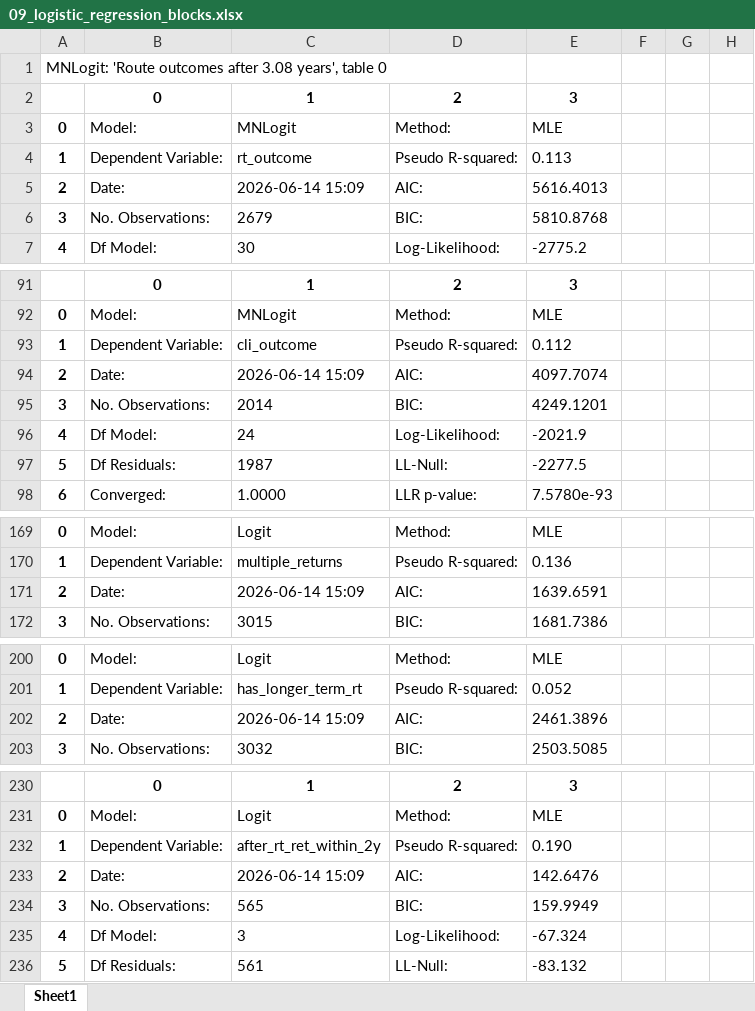
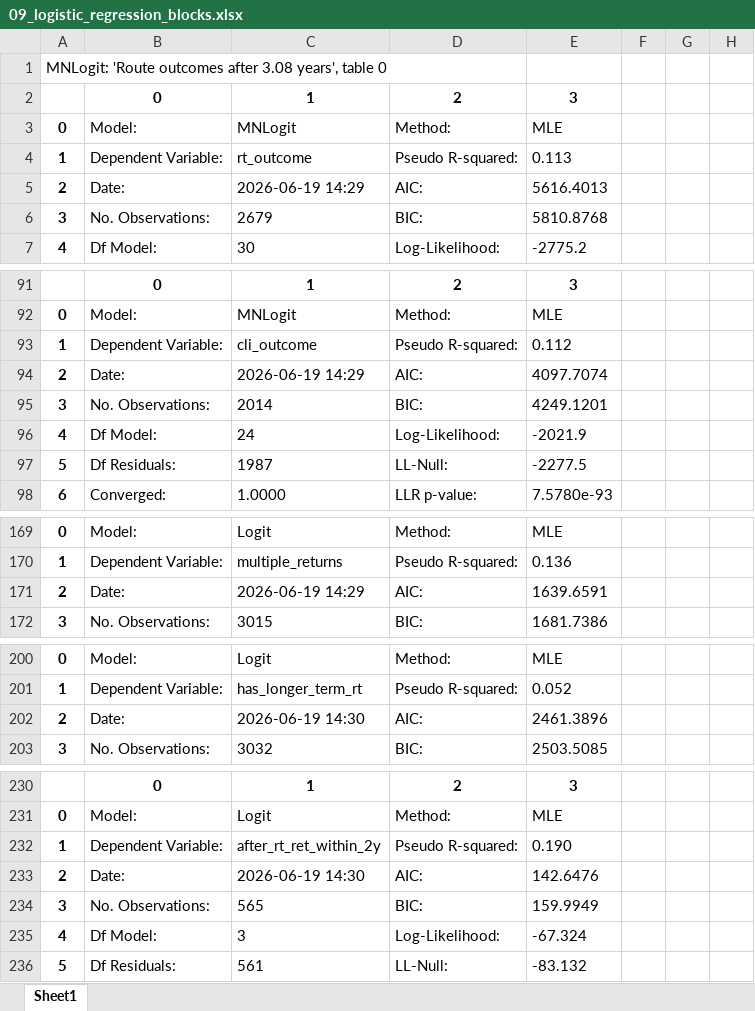
Before and after one commit to davidingerslev/BSHARP-ISHSHHB-2026, an Excel workbook: assets_output/09_logistic_regression_blocks.xlsx, sheet Sheet1, drawn as a sheet; only a part is shown, gaps mark what is left out; values as stored, in another font and other column widths than the file's, no borders; the diff covers the shown part only; the diff names each change by its address in the sheet, - before the commit and + after, or states it on an @@ line.

```diff
--- a/assets_output/09_logistic_regression_blocks.xlsx (sheet Sheet1)
+++ b/assets_output/09_logistic_regression_blocks.xlsx (sheet Sheet1)
-C5 (MNLogit): 2026-06-14 15:09
+C5 (MNLogit): 2026-06-19 14:29
-C94 (MNLogit): 2026-06-14 15:09
+C94 (MNLogit): 2026-06-19 14:29
-C171 (MNLogit): 2026-06-14 15:09
+C171 (MNLogit): 2026-06-19 14:29
-C202 (MNLogit): 2026-06-14 15:09
+C202 (MNLogit): 2026-06-19 14:30
-C233 (MNLogit): 2026-06-14 15:09
+C233 (MNLogit): 2026-06-19 14:30
```
Also changed, not shown: 1 edited cell elsewhere in this sheet, 13 other files.
